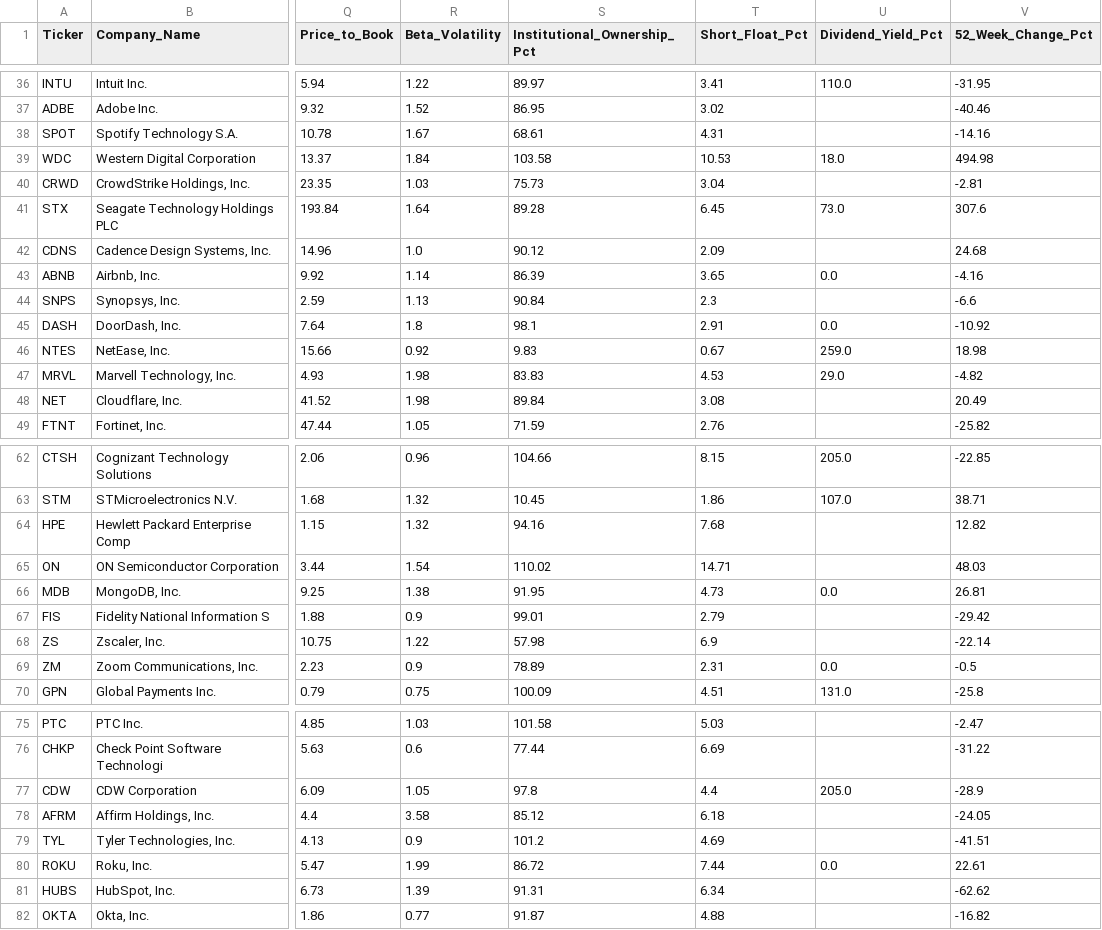
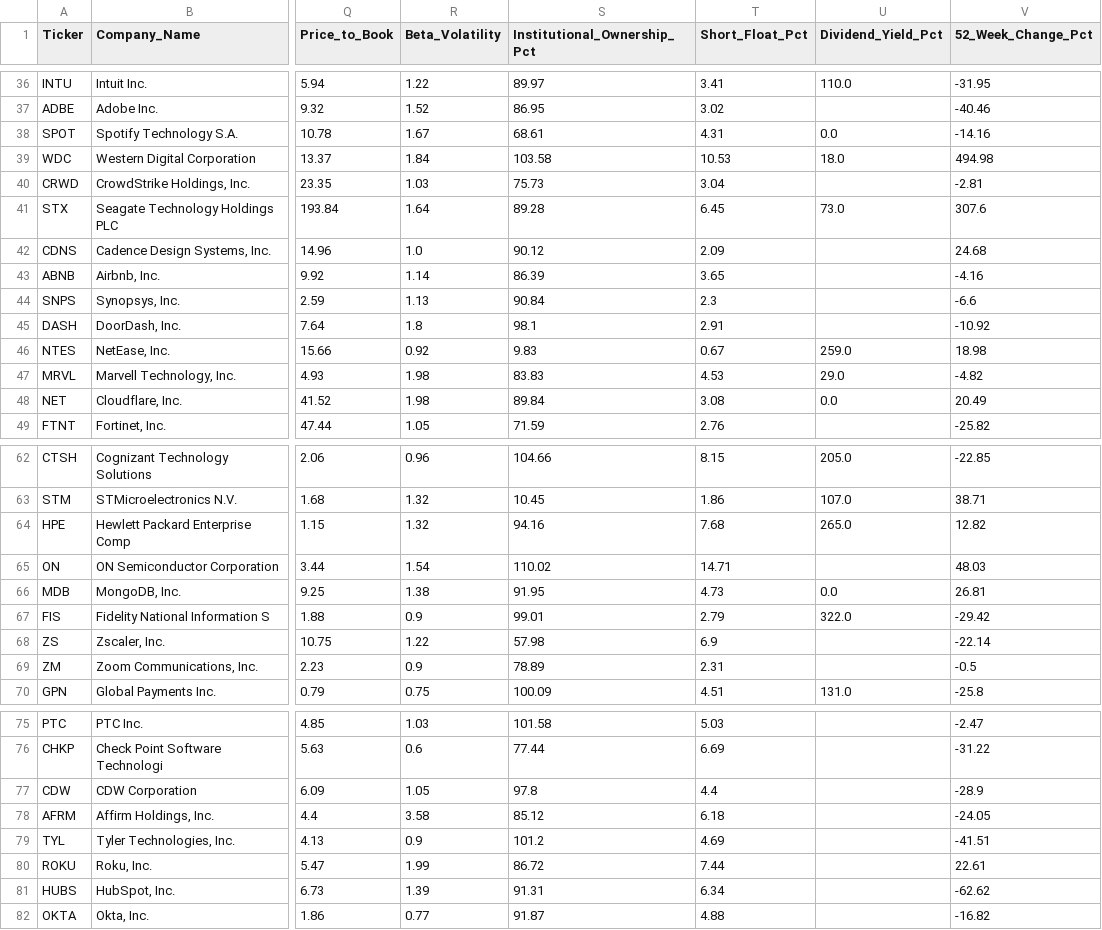
Before and after one commit to Fahmi-IT/CSI4142_A2, a CSV file: tech_mnar.csv, drawn as a sheet; only a part is shown, gaps mark what is left out; the diff covers the shown part only; the diff names each change by its address in the sheet, - before the commit and + after, or states it on an @@ line.

```diff
--- a/tech_mnar.csv
+++ b/tech_mnar.csv
-U38 (Dividend_Yield_Pct): (empty)
+U38 (Dividend_Yield_Pct): 0.0
-U43 (Dividend_Yield_Pct): 0.0
+U43 (Dividend_Yield_Pct): (empty)
-U45 (Dividend_Yield_Pct): 0.0
+U45 (Dividend_Yield_Pct): (empty)
-U48 (Dividend_Yield_Pct): (empty)
+U48 (Dividend_Yield_Pct): 0.0
-U64 (Dividend_Yield_Pct): (empty)
+U64 (Dividend_Yield_Pct): 265.0
-U67 (Dividend_Yield_Pct): (empty)
+U67 (Dividend_Yield_Pct): 322.0
-U69 (Dividend_Yield_Pct): 0.0
+U69 (Dividend_Yield_Pct): (empty)
-U77 (Dividend_Yield_Pct): 205.0
+U77 (Dividend_Yield_Pct): (empty)
-U80 (Dividend_Yield_Pct): 0.0
+U80 (Dividend_Yield_Pct): (empty)
```
Also changed, not shown: 7 edited cells elsewhere in this file, tech_correlation_imputed.csv, tech_knn_imputed.csv, 4 other files.
